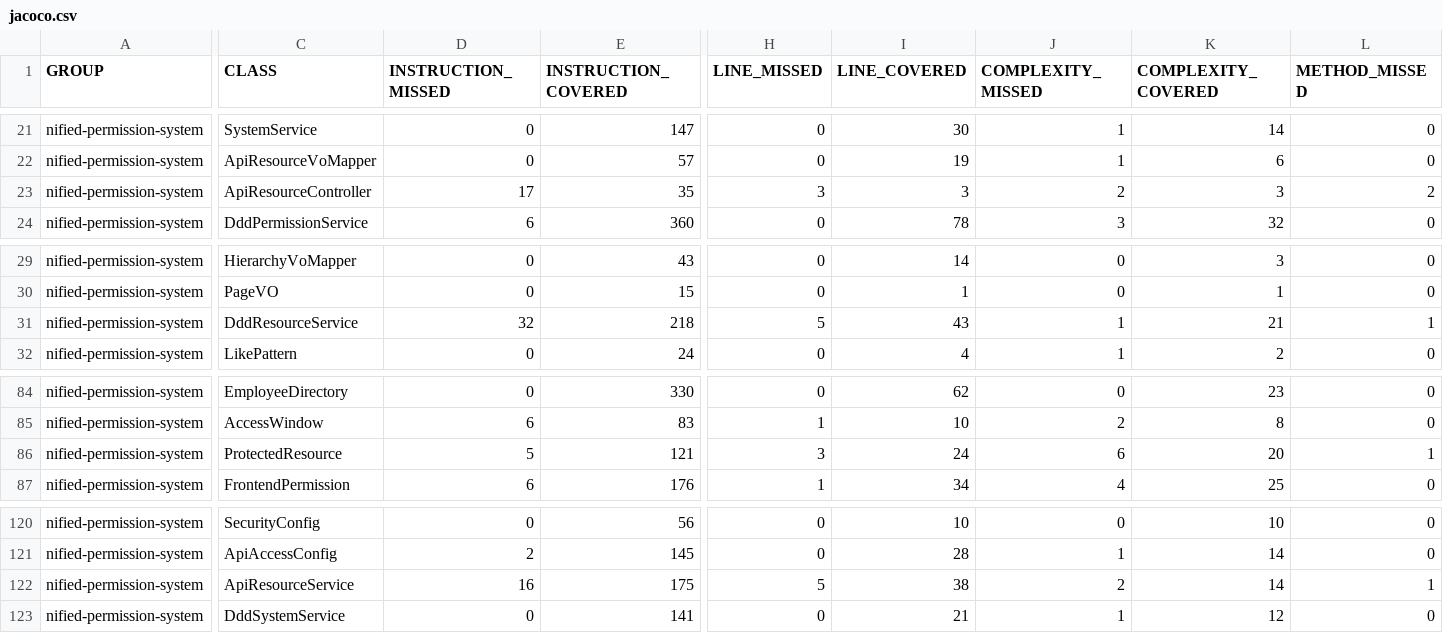
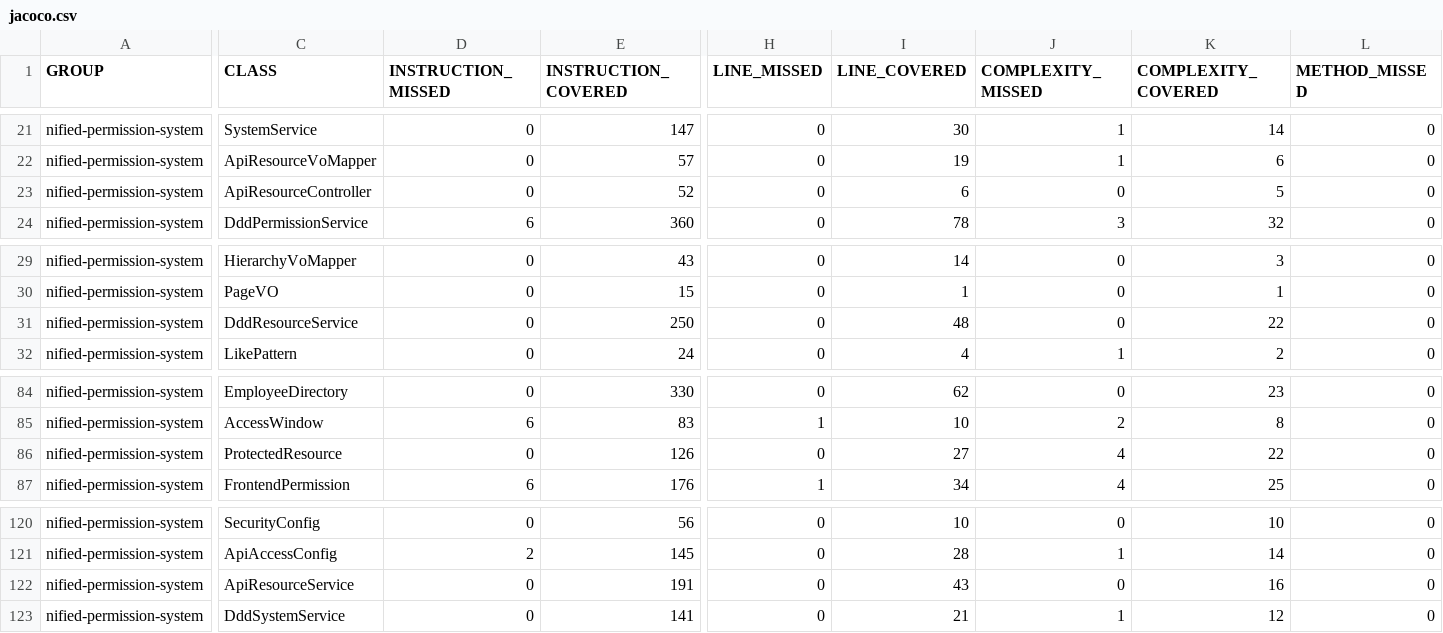
Before and after one commit to Re1lya/ooad, a CSV file: docs/second-review/evidence/jacoco/jacoco.csv, drawn as a sheet; only a part is shown, gaps mark what is left out; the diff covers the shown part only; the diff names each change by its address in the sheet, - before the commit and + after, or states it on an @@ line.

```diff
--- a/docs/second-review/evidence/jacoco/jacoco.csv
+++ b/docs/second-review/evidence/jacoco/jacoco.csv
-D23 (INSTRUCTION_MISSED): 17
+D23 (INSTRUCTION_MISSED): 0
-E23 (INSTRUCTION_COVERED): 35
+E23 (INSTRUCTION_COVERED): 52
-H23 (LINE_MISSED): 3
+H23 (LINE_MISSED): 0
-I23 (LINE_COVERED): 3
+I23 (LINE_COVERED): 6
-J23 (COMPLEXITY_MISSED): 2
+J23 (COMPLEXITY_MISSED): 0
-K23 (COMPLEXITY_COVERED): 3
+K23 (COMPLEXITY_COVERED): 5
-L23 (METHOD_MISSED): 2
+L23 (METHOD_MISSED): 0
-D31 (INSTRUCTION_MISSED): 32
+D31 (INSTRUCTION_MISSED): 0
-E31 (INSTRUCTION_COVERED): 218
+E31 (INSTRUCTION_COVERED): 250
-H31 (LINE_MISSED): 5
+H31 (LINE_MISSED): 0
-I31 (LINE_COVERED): 43
+I31 (LINE_COVERED): 48
-J31 (COMPLEXITY_MISSED): 1
+J31 (COMPLEXITY_MISSED): 0
-K31 (COMPLEXITY_COVERED): 21
+K31 (COMPLEXITY_COVERED): 22
-L31 (METHOD_MISSED): 1
+L31 (METHOD_MISSED): 0
-D86 (INSTRUCTION_MISSED): 5
+D86 (INSTRUCTION_MISSED): 0
-E86 (INSTRUCTION_COVERED): 121
+E86 (INSTRUCTION_COVERED): 126
-H86 (LINE_MISSED): 3
+H86 (LINE_MISSED): 0
-I86 (LINE_COVERED): 24
+I86 (LINE_COVERED): 27
-J86 (COMPLEXITY_MISSED): 6
+J86 (COMPLEXITY_MISSED): 4
-K86 (COMPLEXITY_COVERED): 20
+K86 (COMPLEXITY_COVERED): 22
-L86 (METHOD_MISSED): 1
+L86 (METHOD_MISSED): 0
-D122 (INSTRUCTION_MISSED): 16
+D122 (INSTRUCTION_MISSED): 0
-E122 (INSTRUCTION_COVERED): 175
+E122 (INSTRUCTION_COVERED): 191
-H122 (LINE_MISSED): 5
+H122 (LINE_MISSED): 0
-I122 (LINE_COVERED): 38
+I122 (LINE_COVERED): 43
-J122 (COMPLEXITY_MISSED): 2
+J122 (COMPLEXITY_MISSED): 0
-K122 (COMPLEXITY_COVERED): 14
+K122 (COMPLEXITY_COVERED): 16
-L122 (METHOD_MISSED): 1
+L122 (METHOD_MISSED): 0
```
Also changed, not shown: 16 edited cells elsewhere in this file, 27 other files.
